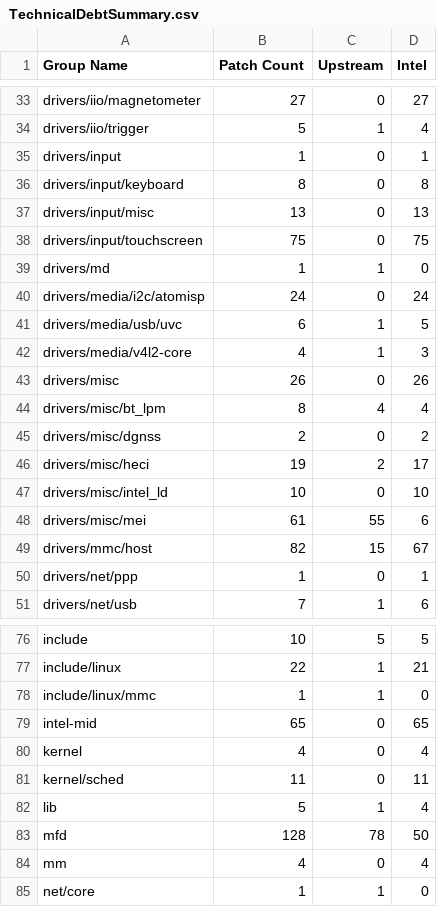
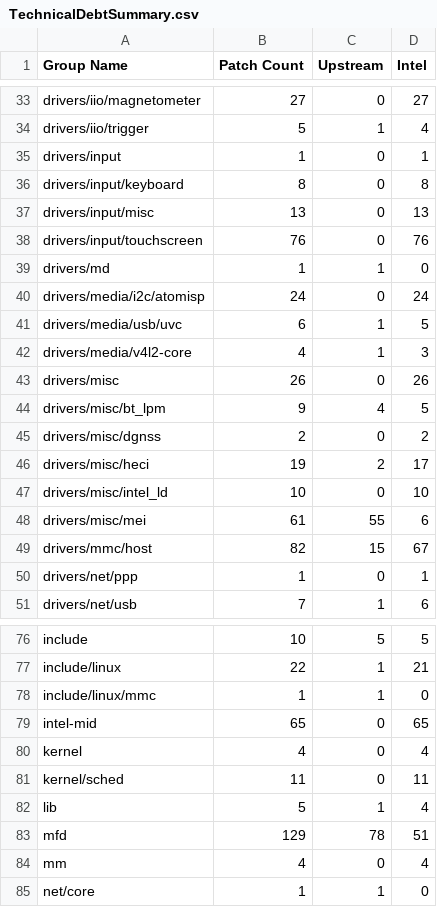
Before and after one commit to intel-otcak/test, a CSV file: uefi/cht-m1stable/TechnicalDebtSummary.csv, drawn as a sheet; only a part is shown, gaps mark what is left out; the diff covers the shown part only.

Commit message:
akquiltsync_ww32
Signed-off-by: xiaomins <xiaomin.song@intel.com>

```diff
--- a/uefi/cht-m1stable/TechnicalDebtSummary.csv
+++ b/uefi/cht-m1stable/TechnicalDebtSummary.csv
@@ -37,3 +37,3 @@
 "drivers/input/misc",13,0,13
-"drivers/input/touchscreen",75,0,75
+"drivers/input/touchscreen",76,0,76
 "drivers/md",1,1,0
@@ -43,3 +43,3 @@
 "drivers/misc",26,0,26
-"drivers/misc/bt_lpm",8,4,4
+"drivers/misc/bt_lpm",9,4,5
 "drivers/misc/dgnss",2,0,2
@@ -82,3 +82,3 @@
 "lib",5,1,4
-"mfd",128,78,50
+"mfd",129,78,51
 "mm",4,0,4
```
Also changed, not shown: 1 removed row and 14 edited cells elsewhere in this file, 3 other files.
